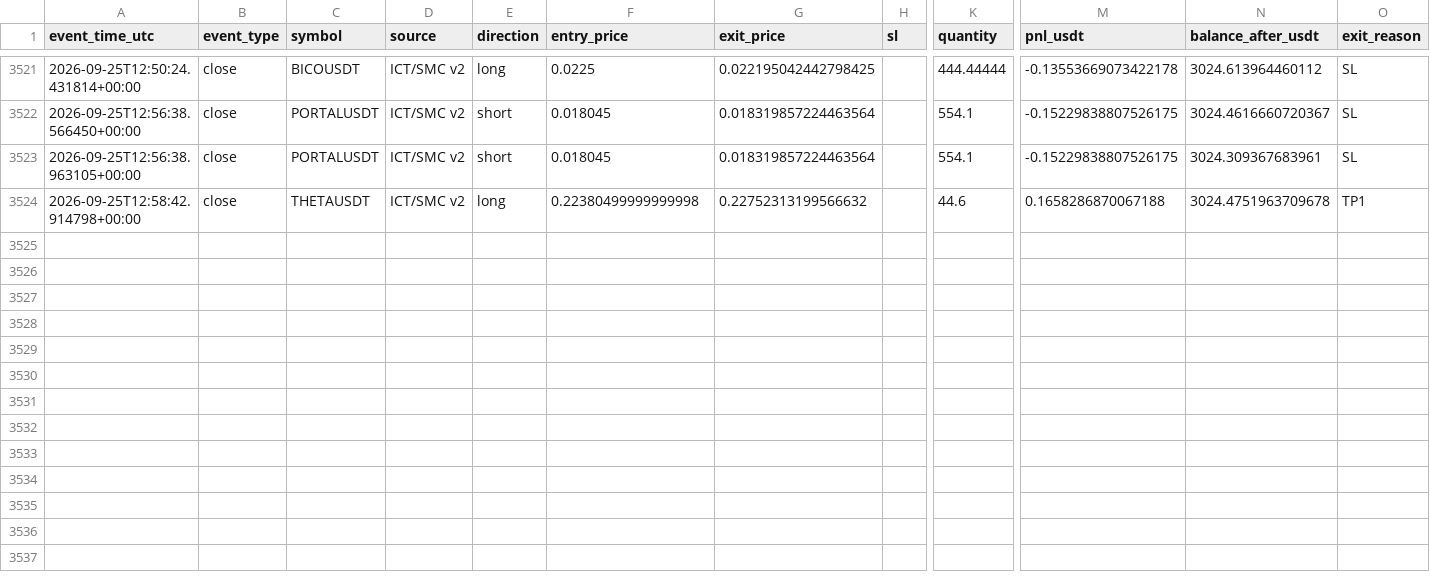
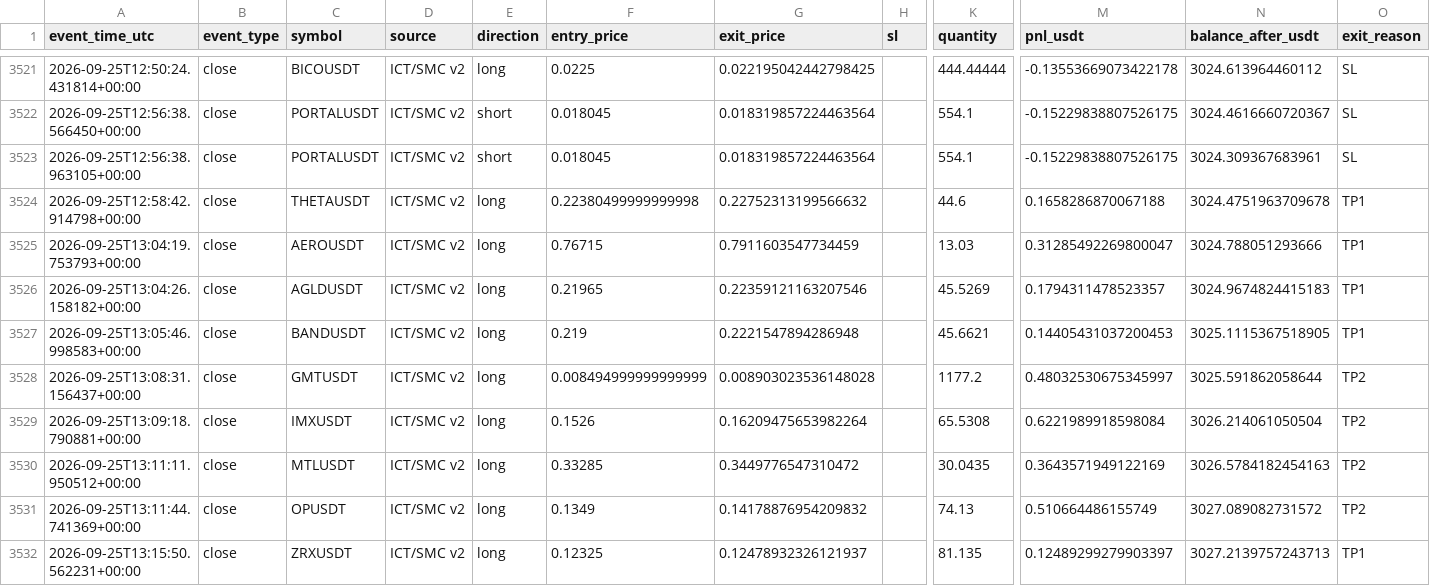
Before and after one commit to amirtorofi-sketch/tabdeal-usdt-live-trading-ready, a CSV file: bot2_live/paper_trades_log.csv, drawn as a sheet; only a part is shown, gaps mark what is left out; rows hold the shown columns only; the diff names each change by its address in the sheet, - before the commit and + after, or states it on an @@ line.

Commit message:
update bot2 state/paper log [skip ci]

```diff
--- a/bot2_live/paper_trades_log.csv
+++ b/bot2_live/paper_trades_log.csv
+row 3525: 2026-09-25T13:04:19.753793+00:00 | close | AEROUSDT | ICT/SMC v2 | long | 0.76715 | 0.7911603547734459 |  | 13.03 | 0.31285492269800047 | 3024.788051293666 | TP1
+row 3526: 2026-09-25T13:04:26.158182+00:00 | close | AGLDUSDT | ICT/SMC v2 | long | 0.21965 | 0.22359121163207546 |  | 45.5269 | 0.1794311478523357 | 3024.9674824415183 | TP1
+row 3527: 2026-09-25T13:05:46.998583+00:00 | close | BANDUSDT | ICT/SMC v2 | long | 0.219 | 0.2221547894286948 |  | 45.6621 | 0.14405431037200453 | 3025.1115367518905 | TP1
+row 3528: 2026-09-25T13:08:31.156437+00:00 | close | GMTUSDT | ICT/SMC v2 | long | 0.008494999999999999 | 0.008903023536148028 |  | 1177.2 | 0.48032530675345997 | 3025.591862058644 | TP2
+row 3529: 2026-09-25T13:09:18.790881+00:00 | close | IMXUSDT | ICT/SMC v2 | long | 0.1526 | 0.16209475653982264 |  | 65.5308 | 0.6221989918598084 | 3026.214061050504 | TP2
+row 3530: 2026-09-25T13:11:11.950512+00:00 | close | MTLUSDT | ICT/SMC v2 | long | 0.33285 | 0.3449776547310472 |  | 30.0435 | 0.3643571949122169 | 3026.5784182454163 | TP2
+row 3531: 2026-09-25T13:11:44.741369+00:00 | close | OPUSDT | ICT/SMC v2 | long | 0.1349 | 0.14178876954209832 |  | 74.13 | 0.510664486155749 | 3027.089082731572 | TP2
+row 3532: 2026-09-25T13:15:50.562231+00:00 | close | ZRXUSDT | ICT/SMC v2 | long | 0.12325 | 0.12478932326121937 |  | 81.135 | 0.12489299279903397 | 3027.2139757243713 | TP1
```
Also changed, not shown: 1 other file.
